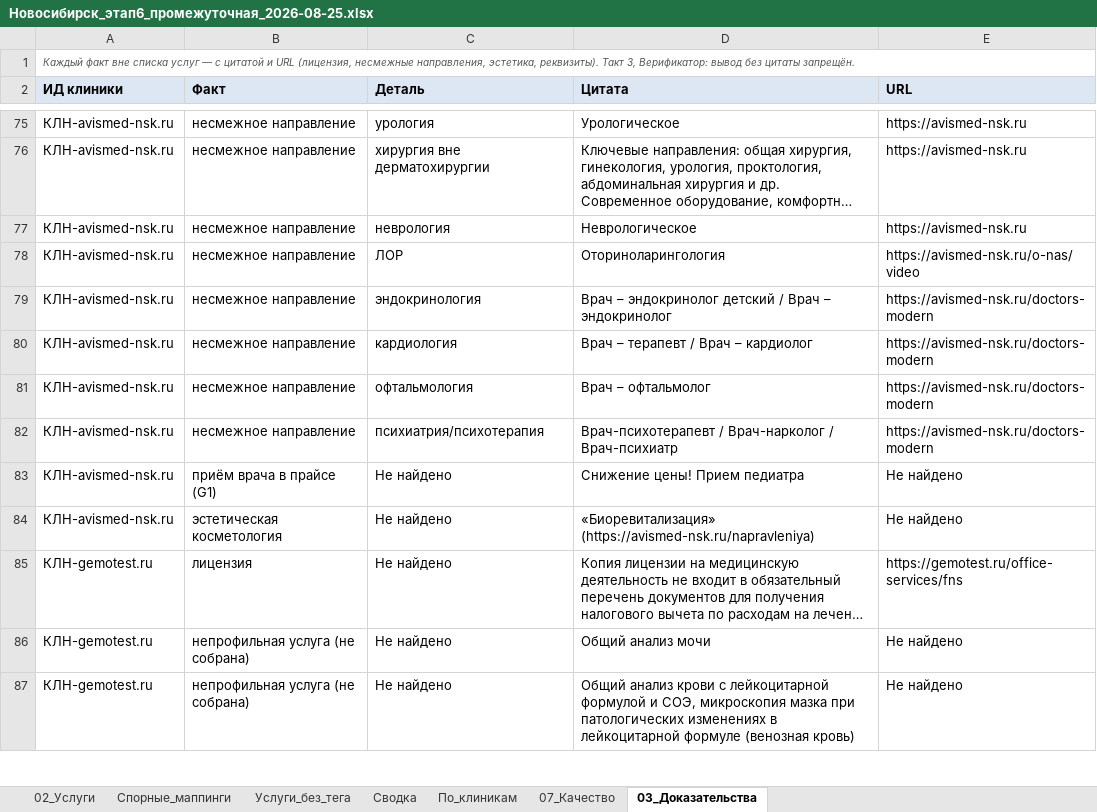
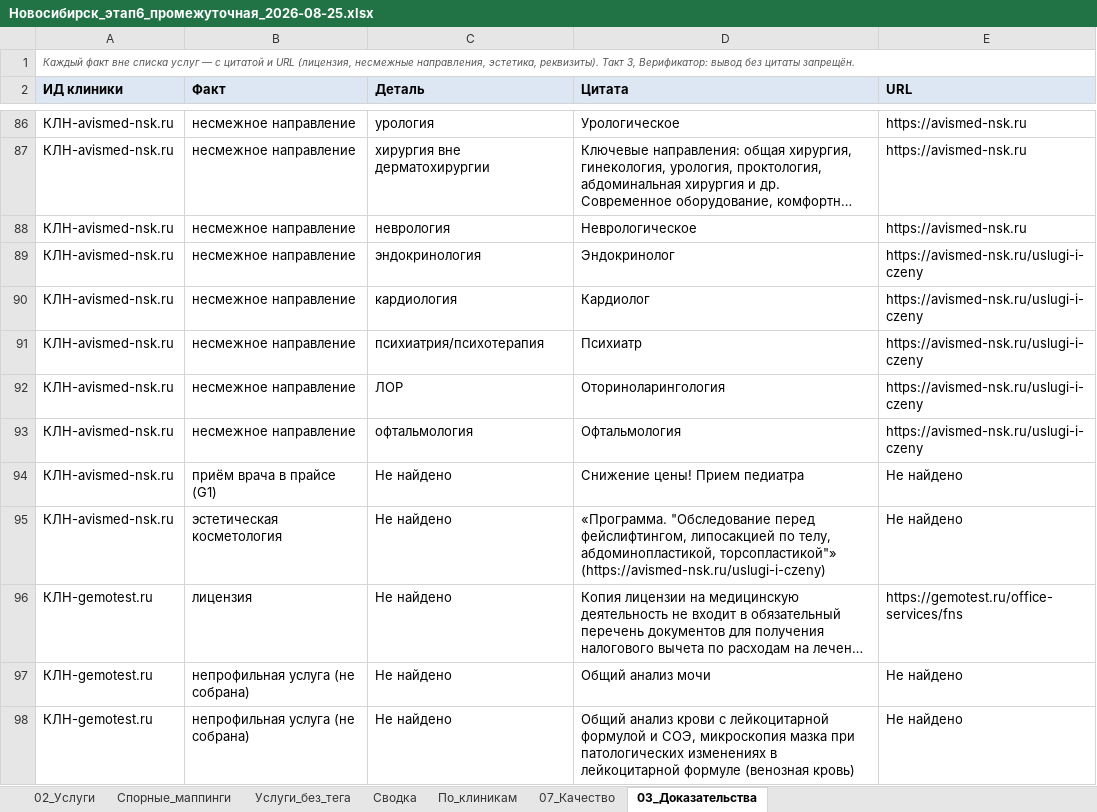
Before and after one commit to ddinnovationhub/Chistaya_kozha_research, an Excel workbook: output/Новосибирск_этап6_промежуточная_2026-08-25.xlsx, sheet 03_Доказательства, drawn as a sheet; only a part is shown, gaps mark what is left out; long unchanged cells end in …; values as stored, in another font and other column widths than the file's, no borders; removed rows and columns are numbered as before the commit, all else as after; the diff covers the shown part only; the diff names each change by its address in the sheet, - before the commit and + after, or states it on an @@ line.

```diff
--- a/output/Новосибирск_этап6_промежуточная_2026-08-25.xlsx (sheet 03_Доказательства)
+++ b/output/Новосибирск_этап6_промежуточная_2026-08-25.xlsx (sheet 03_Доказательства)
-row 78: КЛН-avismed-nsk.ru | несмежное направление | ЛОР | Оториноларингология | https://avismed-nsk.ru/o-nas/video
-D89 (Цитата): Врач – эндокринолог детский / Врач – эндокринолог
+D89 (Цитата): Эндокринолог
-E89:E90 (URL): https://avismed-nsk.ru/doctors-modern
+E89:E90 (URL): https://avismed-nsk.ru/uslugi-i-czeny
-D90 (Цитата): Врач – терапевт / Врач – кардиолог
+D90 (Цитата): Кардиолог
+row 91: КЛН-avismed-nsk.ru | несмежное направление | психиатрия/психотерапия | Психиатр | https://avismed-nsk.ru/uslugi-i-czeny
+row 92: КЛН-avismed-nsk.ru | несмежное направление | ЛОР | Оториноларингология | https://avismed-nsk.ru/uslugi-i-czeny
-D93 (Цитата): Врач – офтальмолог
+D93 (Цитата): Офтальмология
-E93 (URL): https://avismed-nsk.ru/doctors-modern
+E93 (URL): https://avismed-nsk.ru/uslugi-i-czeny
-row 82: КЛН-avismed-nsk.ru | несмежное направление | психиатрия/психотерапия | Врач-психотерапевт / Врач-нарколог / Врач-психиатр | https://avismed-nsk.ru/doctors-modern
-D95 (Цитата): «Биоревитализация» (https://avismed-nsk.ru/napravleniya)
+D95 (Цитата): «Программа. "Обследование перед фейслифтингом, липосакцией по телу, абдоминопластикой, торсопластикой"» (https://avismed-nsk.ru/uslugi-i-czeny)
```
Also changed, not shown: 36 added rows, 11 removed rows and 4 edited cells elsewhere in this sheet, sheet 02_Услуги, sheet Услуги_без_тега, sheet По_клиникам, sheet Спорные_маппинги, sheet 07_Качество, sheet Сводка, 4 other files.
